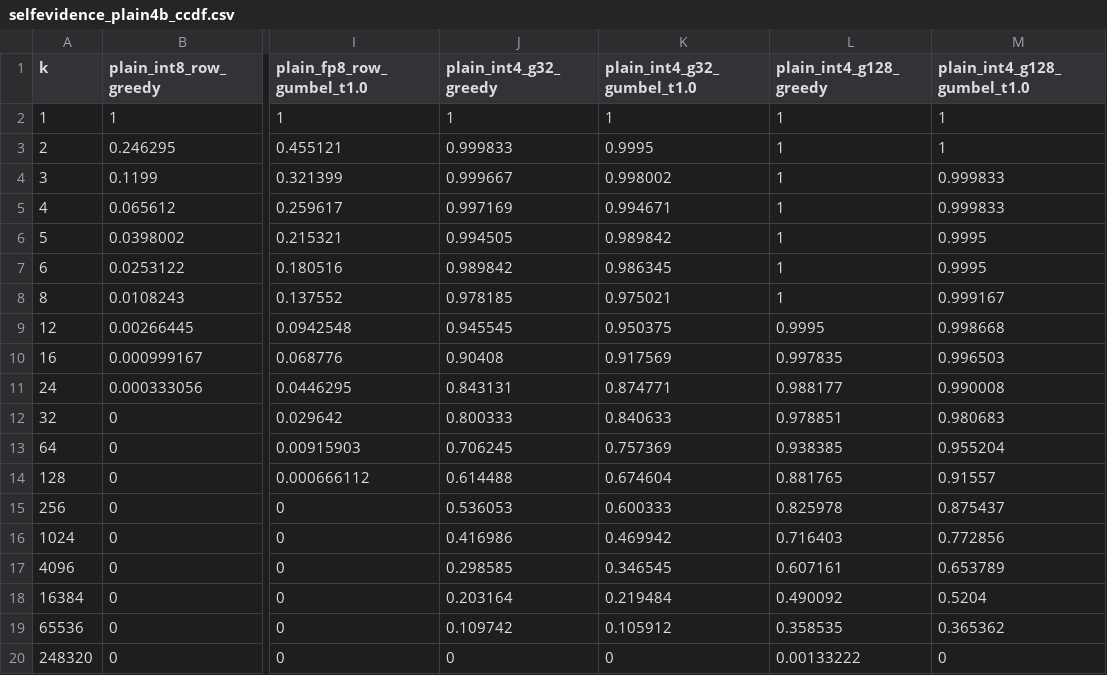
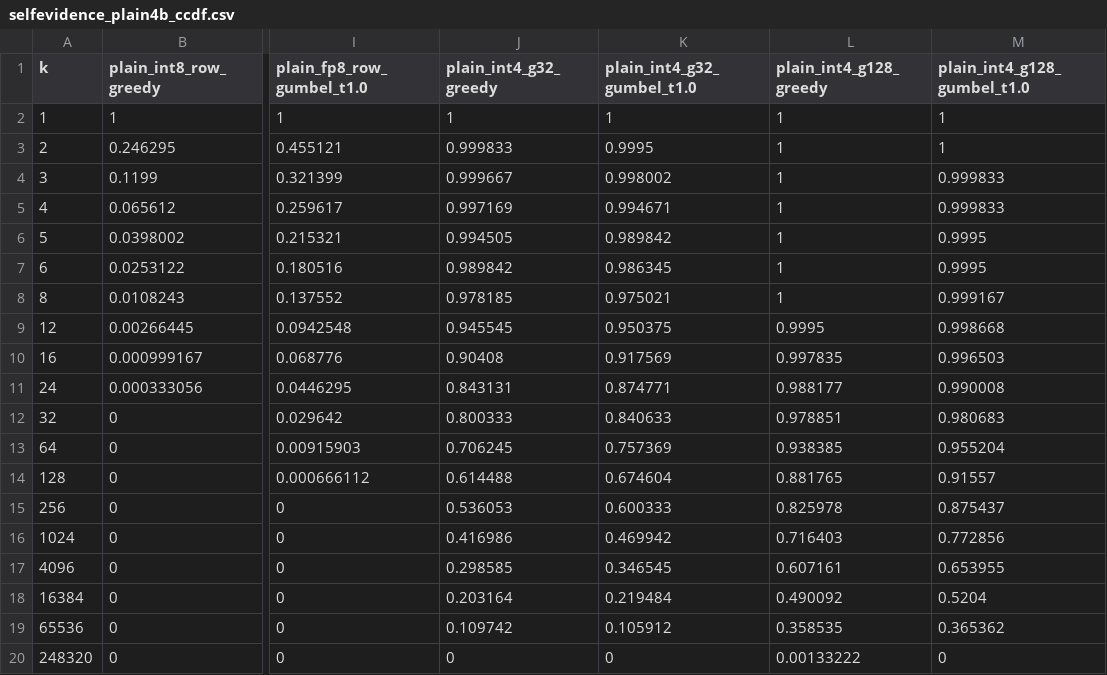
Before and after one commit to SamMausberg/verified-progress, a CSV file: evidence/head_geometry/selfevidence_plain4b_ccdf.csv, drawn as a sheet; only a part is shown, gaps mark what is left out; the diff names each change by its address in the sheet, - before the commit and + after, or states it on an @@ line.

```diff
--- a/evidence/head_geometry/selfevidence_plain4b_ccdf.csv
+++ b/evidence/head_geometry/selfevidence_plain4b_ccdf.csv
-M17 (plain_int4_g128_gumbel_t1.0): 0.653789
+M17 (plain_int4_g128_gumbel_t1.0): 0.653955
```
Also changed, not shown: evidence/head_geometry/selfevidence_plain4b.csv, 2 other files.
